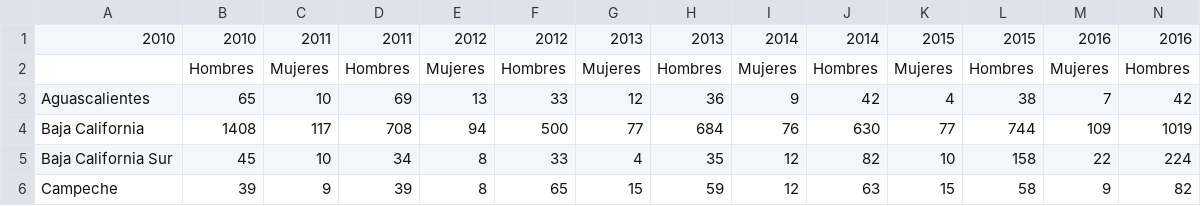
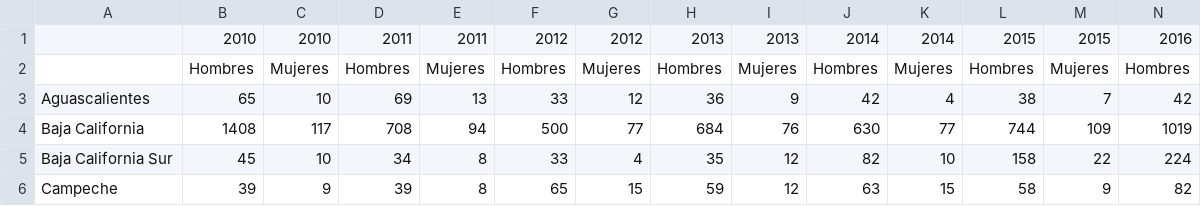
Before and after one commit to ElMITHOS/Interactive-Data-Vis-Sp2020, a CSV file: tutorial3_distributions/MexicoMortality.csv, drawn as a sheet; only a part is shown; removed rows and columns are numbered as before the commit, all else as after; rows hold the shown columns only; the diff names each change by its address in the sheet, - before the commit and + after, or states it on an @@ line.

Commit message:
This is my getting back to github after a long long time to enter my Final Interactive Data Viz Projecthoping for the best

```diff
--- a/tutorial3_distributions/MexicoMortality.csv
+++ b/tutorial3_distributions/MexicoMortality.csv
-row 1: 2010 | 2010 | 2011 | 2011 | 2012 | 2012 | 2013 | 2013 | 2014 | 2014 | 2015 | 2015 | 2016 | 2016
+row 1:  | 2010 | 2010 | 2011 | 2011 | 2012 | 2012 | 2013 | 2013 | 2014 | 2014 | 2015 | 2015 | 2016
```
Also changed, not shown: 19 other files.
